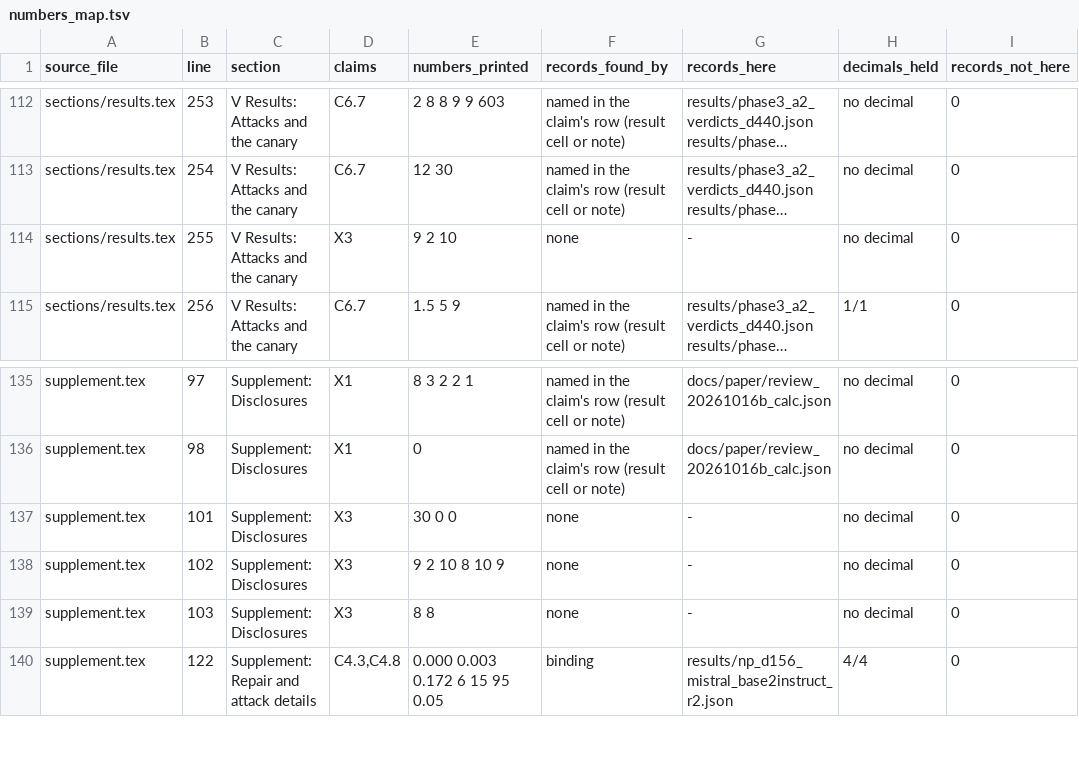
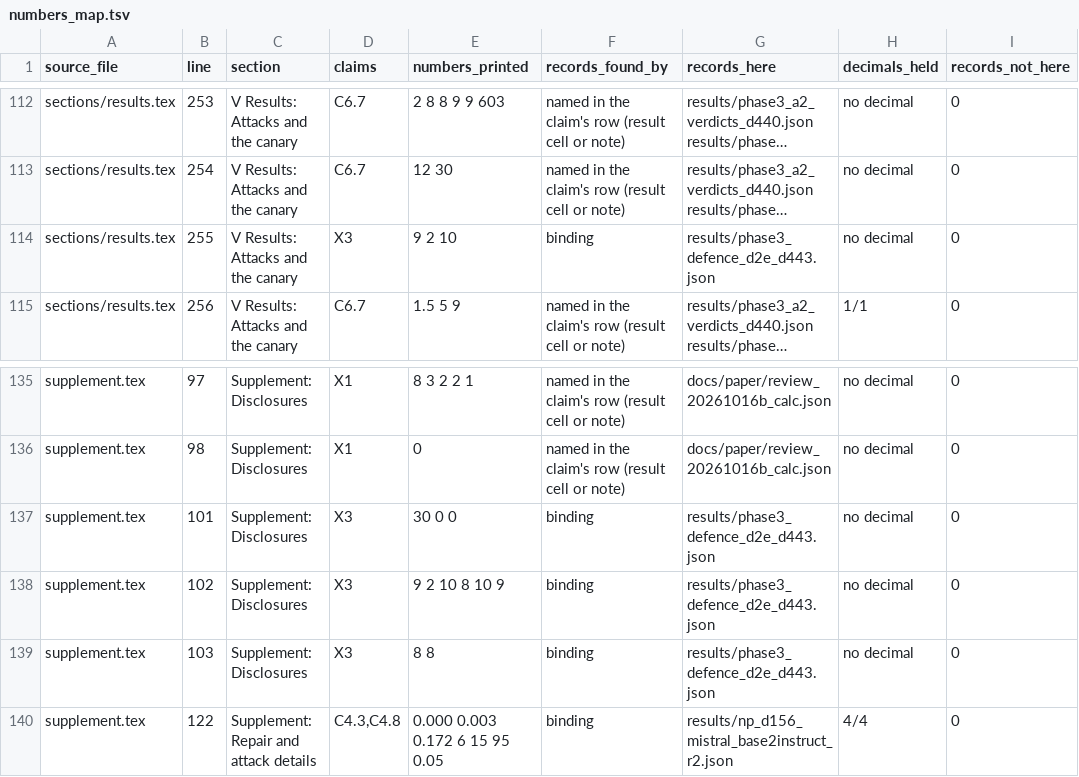
Before and after one commit to ShirePyDev/frozen-probe-operating-point, a TSV file: release/numbers_map.tsv, drawn as a sheet; only a part is shown, gaps mark what is left out; long unchanged cells end in …; the diff names each change by its address in the sheet, - before the commit and + after, or states it on an @@ line.

```diff
--- a/release/numbers_map.tsv
+++ b/release/numbers_map.tsv
-F114 (records_found_by): none
+F114 (records_found_by): binding
-G114 (records_here): -
+G114 (records_here): results/phase3_defence_d2e_d443.json
-F137:F139 (records_found_by): none
+F137:F139 (records_found_by): binding
-G137:G139 (records_here): -
+G137:G139 (records_here): results/phase3_defence_d2e_d443.json
```
Also changed, not shown: 4 other files.
